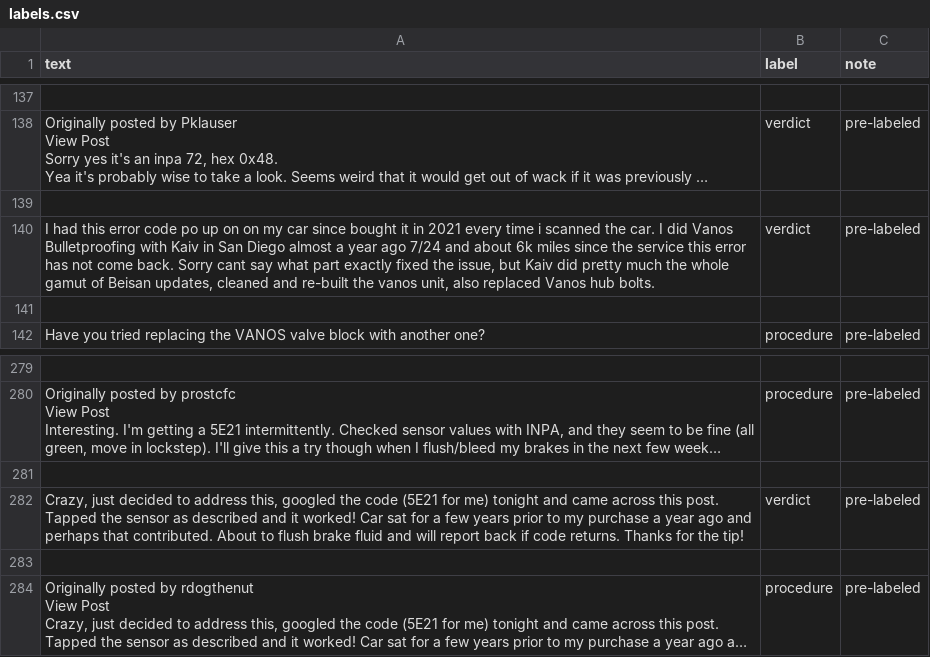
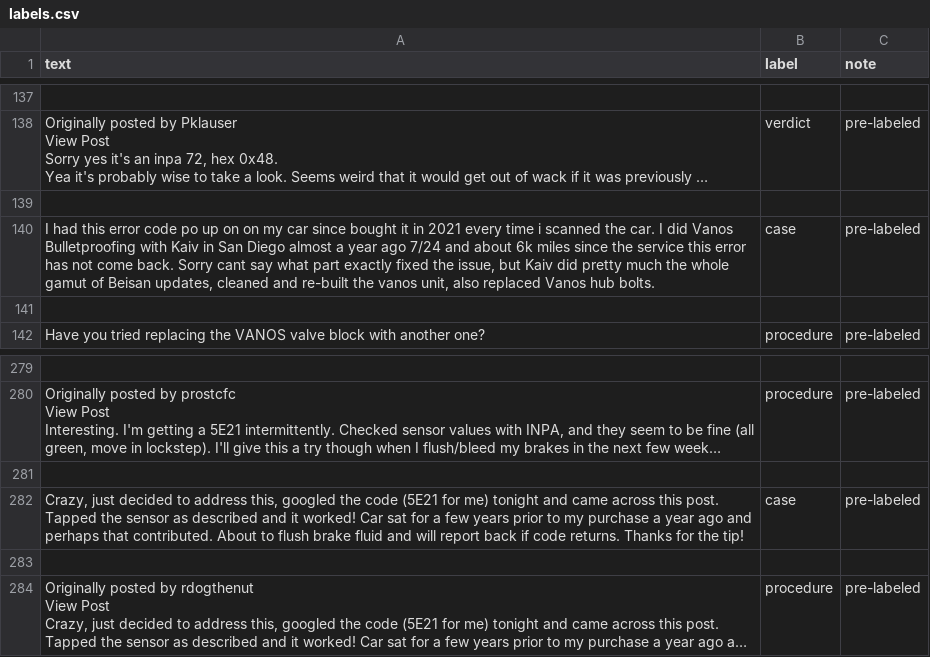
Before and after one commit to srbennett3/ai201-project3-takemeter-starter-v2026, a CSV file: labels.csv, drawn as a sheet; only a part is shown, gaps mark what is left out; long unchanged cells end in …; the diff names each change by its address in the sheet, - before the commit and + after, or states it on an @@ line.

```diff
--- a/labels.csv
+++ b/labels.csv
-B140 (label): verdict
+B140 (label): case
-B282 (label): verdict
+B282 (label): case
```
Also changed, not shown: test_split.csv, 4 other files.
